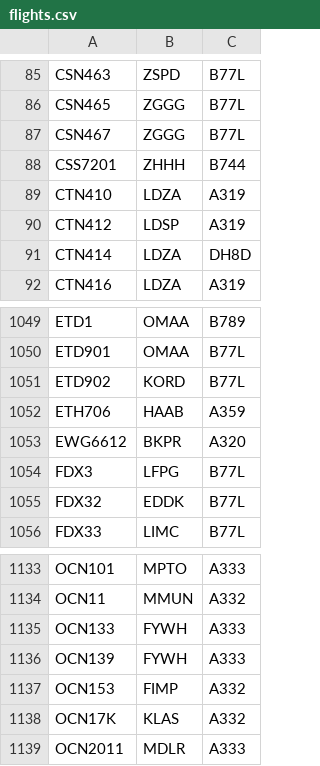
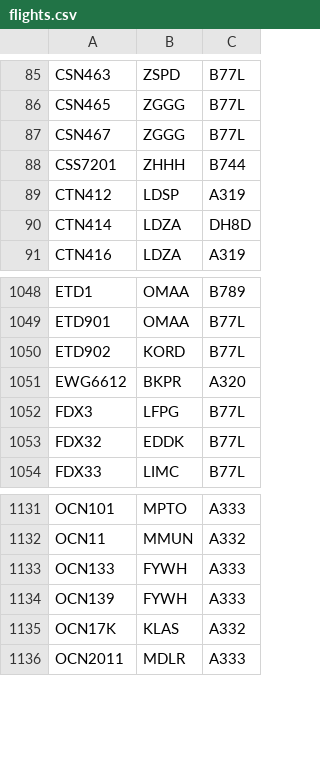
Before and after one commit to fsoest/simgen, a CSV file: eddf/flights.csv, drawn as a sheet; only a part is shown, gaps mark what is left out.

```diff
--- a/eddf/flights.csv
+++ b/eddf/flights.csv
@@ -88,3 +88,2 @@ CSN467;ZGGG;B77L
 CSS7201;ZHHH;B744
-CTN410;LDZA;A319
 CTN412;LDSP;A319
@@ -1051,3 +1050,2 @@ ETD901;OMAA;B77L
 ETD902;KORD;B77L
-ETH706;HAAB;A359
 EWG6612;BKPR;A320
@@ -1136,3 +1134,2 @@ OCN133;FYWH;A333
 OCN139;FYWH;A333
-OCN153;FIMP;A332
 OCN17K;KLAS;A332
```
Also changed, not shown: 3 other files.
